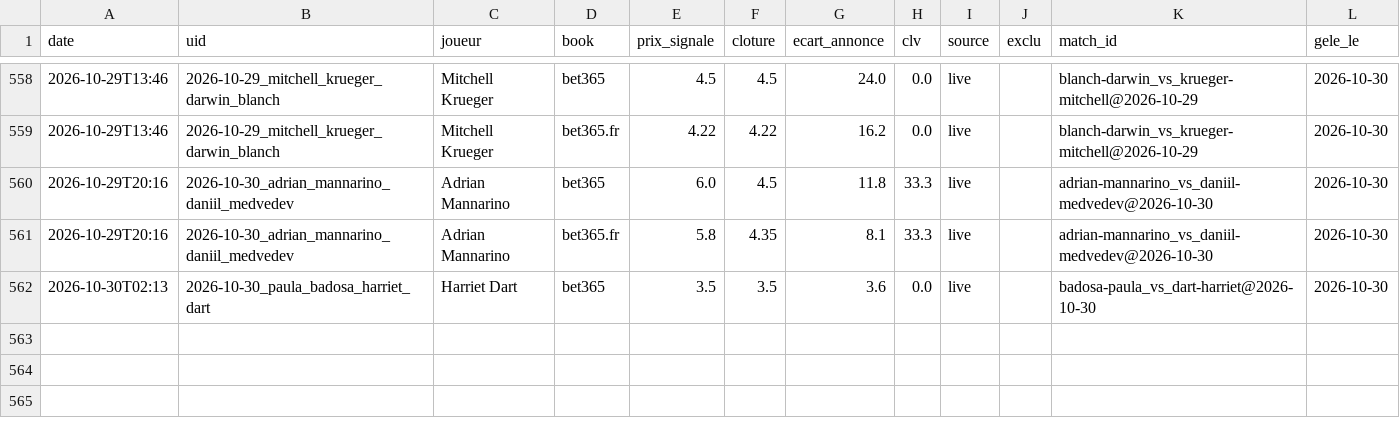
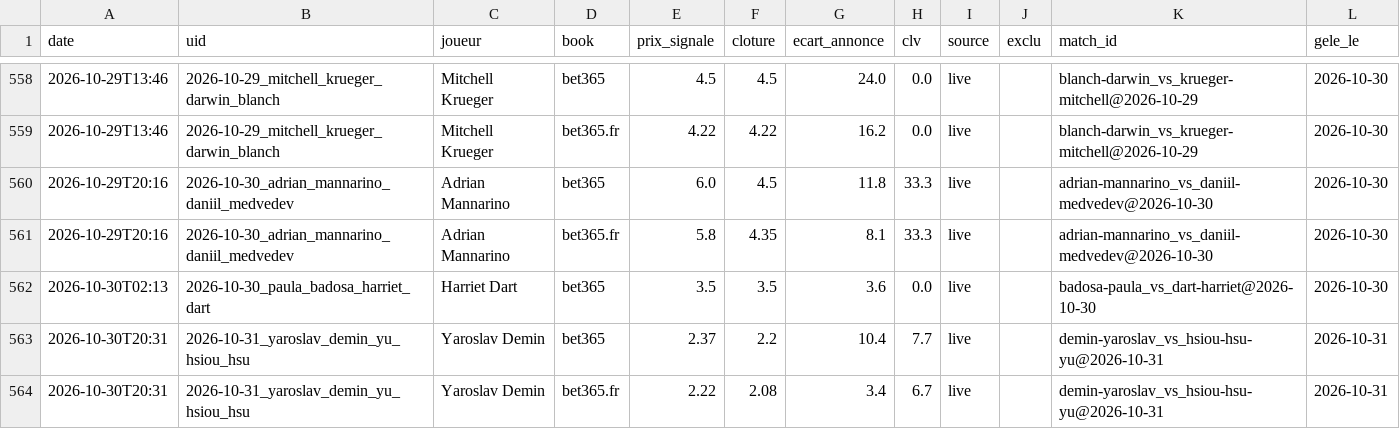
Before and after one commit to Lucas987987/Tennis-edge, a CSV file: canal_clv_detail.csv, drawn as a sheet; only a part is shown, gaps mark what is left out; the diff names each change by its address in the sheet, - before the commit and + after, or states it on an @@ line.

```diff
--- a/canal_clv_detail.csv
+++ b/canal_clv_detail.csv
+row 563: 2026-10-30T20:31 | 2026-10-31_yaroslav_demin_yu_hsiou_hsu | Yaroslav Demin | bet365 | 2.37 | 2.2 | 10.4 | 7.7 | live |  | demin-yaroslav_vs_hsiou-hsu-yu@2026-10-31 | 2026-10-31
+row 564: 2026-10-30T20:31 | 2026-10-31_yaroslav_demin_yu_hsiou_hsu | Yaroslav Demin | bet365.fr | 2.22 | 2.08 | 3.4 | 6.7 | live |  | demin-yaroslav_vs_hsiou-hsu-yu@2026-10-31 | 2026-10-31
```
Also changed, not shown: moves_detail.csv, 7 other files.
